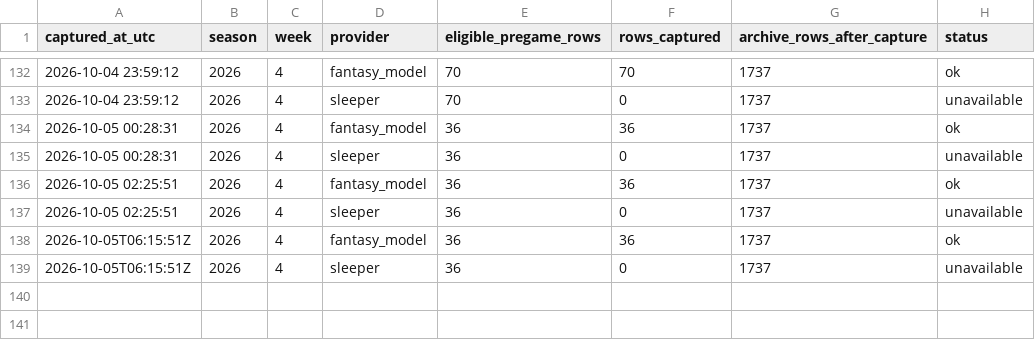
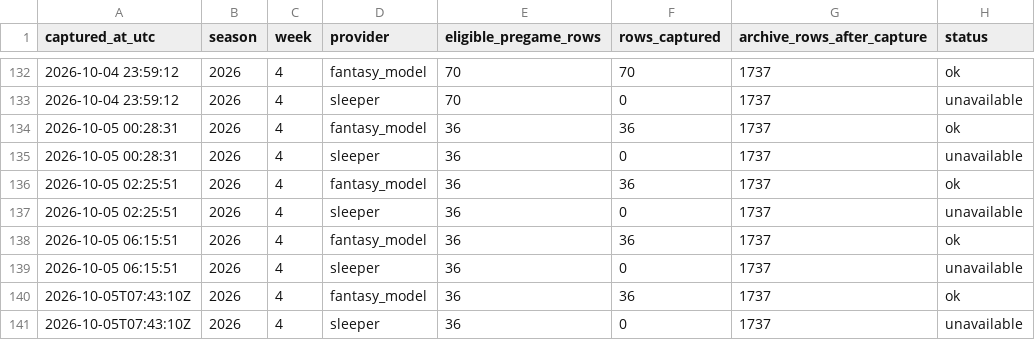
Before and after one commit to dpwrz/powers-newlon, a CSV file: output/benchmark_snapshot_manifest_2026.csv, drawn as a sheet; only a part is shown, gaps mark what is left out.

```diff
--- a/output/benchmark_snapshot_manifest_2026.csv
+++ b/output/benchmark_snapshot_manifest_2026.csv
@@ -137,3 +137,5 @@ captured_at_utc,season,week,provider,eligible_pregame_rows,rows_captured,archive
 2026-10-05 02:25:51,2026,4,sleeper,36,0,1737,unavailable
-2026-10-05T06:15:51Z,2026,4,fantasy_model,36,36,1737,ok
-2026-10-05T06:15:51Z,2026,4,sleeper,36,0,1737,unavailable
+2026-10-05 06:15:51,2026,4,fantasy_model,36,36,1737,ok
+2026-10-05 06:15:51,2026,4,sleeper,36,0,1737,unavailable
+2026-10-05T07:43:10Z,2026,4,fantasy_model,36,36,1737,ok
+2026-10-05T07:43:10Z,2026,4,sleeper,36,0,1737,unavailable
```
Also changed, not shown: output/benchmark_pregame_archive_2026.csv, output/benchmark_provider_status_2026.csv.
